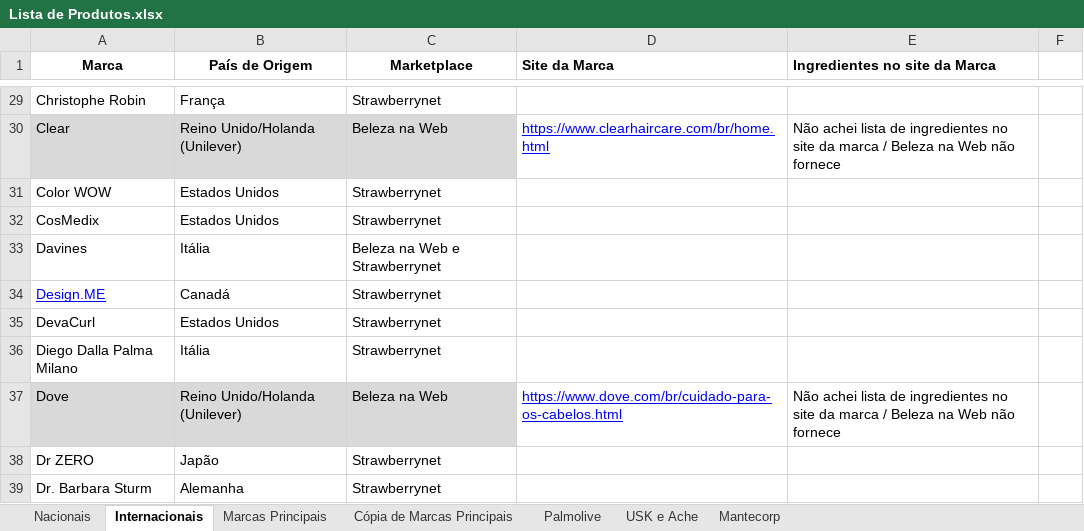
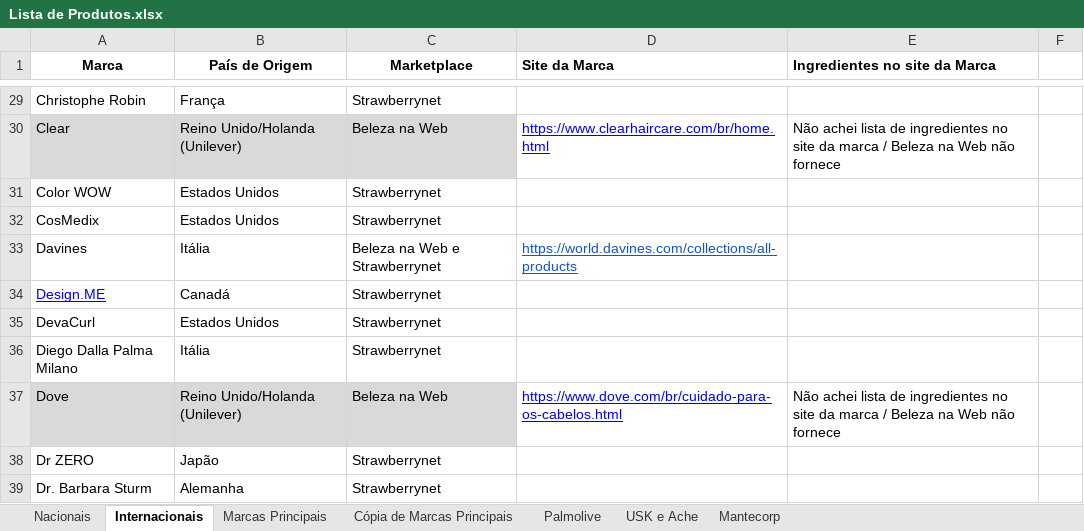
Before and after one commit to sanchesnikollas/hairaproducts, an Excel workbook: Lista de Produtos.xlsx, sheet Internacionais, drawn as a sheet; only a part is shown, gaps mark what is left out; values as stored, in another font and other column widths than the file's, no borders; charts and pictures not drawn; the diff names each change by its address in the sheet, - before the commit and + after, or states it on an @@ line.

```diff
--- a/Lista de Produtos.xlsx (sheet Internacionais)
+++ b/Lista de Produtos.xlsx (sheet Internacionais)
-D33 (Site da Marca): (empty)
+D33 (Site da Marca): https://world.davines.com/collections/all-products
```
Also changed, not shown: charts or pictures.
